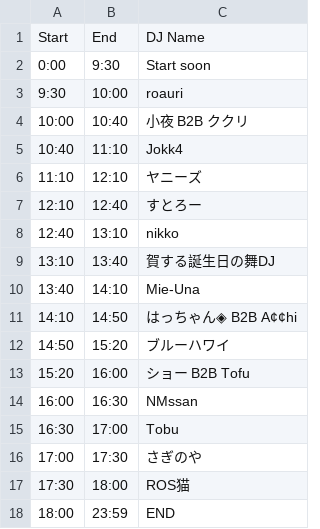
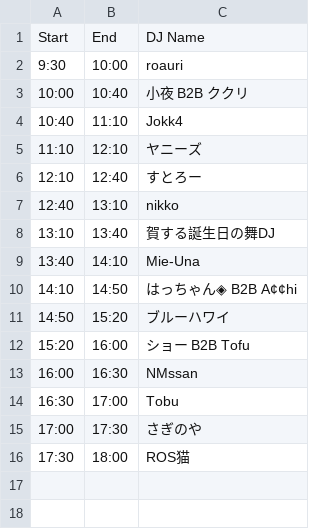
Before and after one commit to TechnoTUT/program, a CSV file: timetable.csv, drawn as a sheet.

Commit message:
Update timetable by removing start and end entries
Removed the 'Start soon' entry and the 'END' entry from the timetable.

```diff
--- a/timetable.csv
+++ b/timetable.csv
@@ -1,3 +1,2 @@
 Start,End,DJ Name
-0:00,9:30,Start soon
 9:30,10:00,roauri
@@ -17,2 +16 @@ Start,End,DJ Name
 17:30,18:00,ROS猫
-18:00,23:59,END
```
